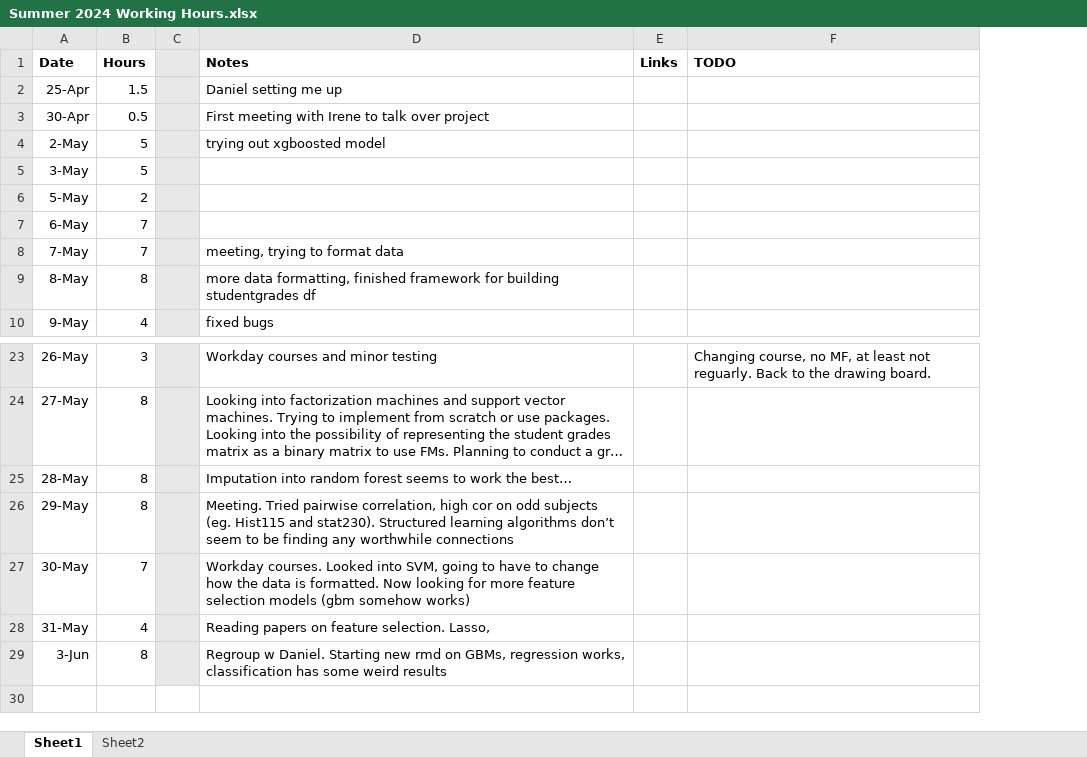
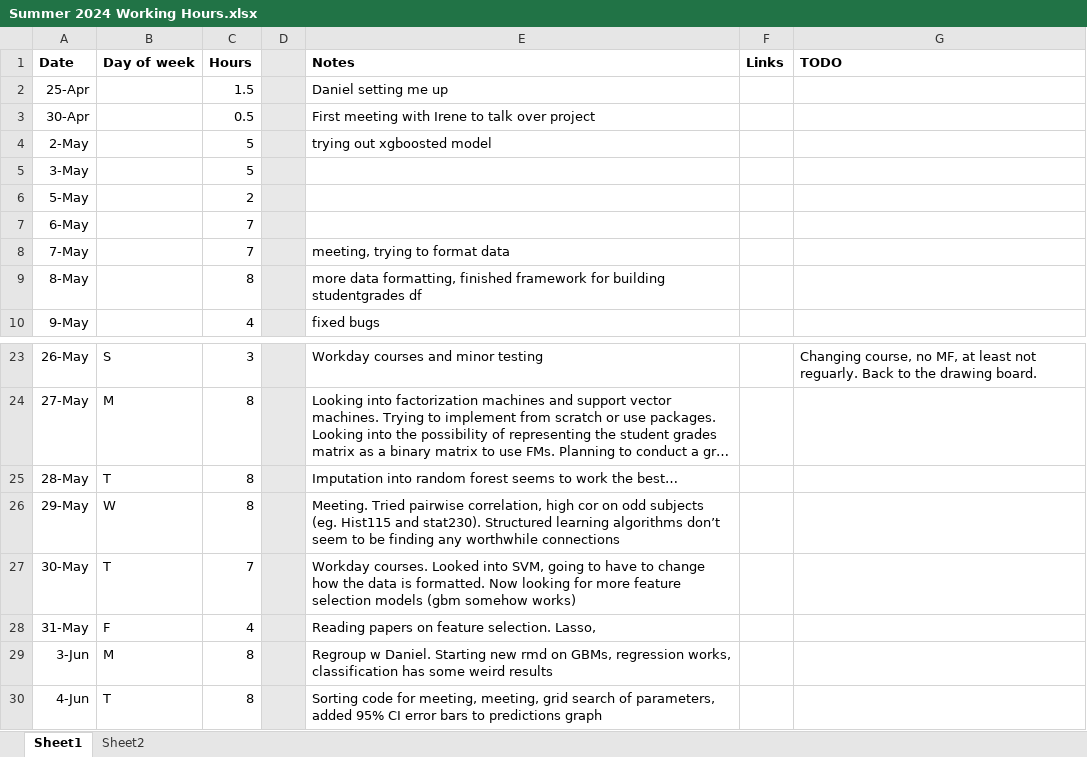
Before and after one commit to RossCoop/UBCO-Grade-Prediction, an Excel workbook: Summer 2024 Working Hours.xlsx, sheet Sheet1, drawn as a sheet; only a part is shown, gaps mark what is left out; long unchanged cells end in …; values as stored, in another font and other column widths than the file's, no borders; the diff names each change by its address in the sheet, - before the commit and + after, or states it on an @@ line.

Commit message:
grid search on gbm and error bars added

```diff
--- a/Summer 2024 Working Hours.xlsx (sheet Sheet1)
+++ b/Summer 2024 Working Hours.xlsx (sheet Sheet1)
+column B (Day of week), rows 23-29: S | M | T | W | T | F | M
+row 30: 4-Jun | T | 8 |  | Sorting code for meeting, meeting, grid search of parameters, added 95% CI error bars to predictions graph
```
Also changed, not shown: 8 other files.
